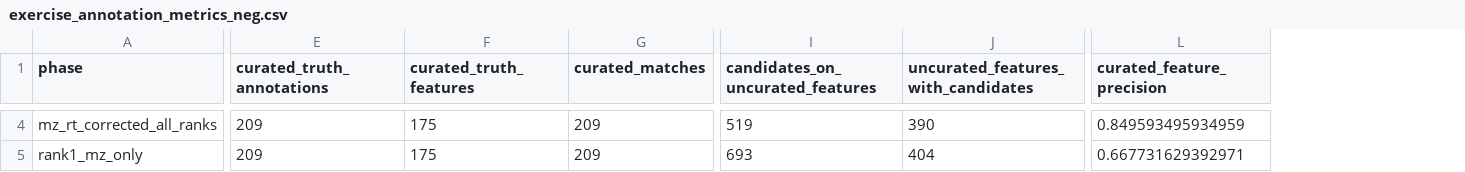
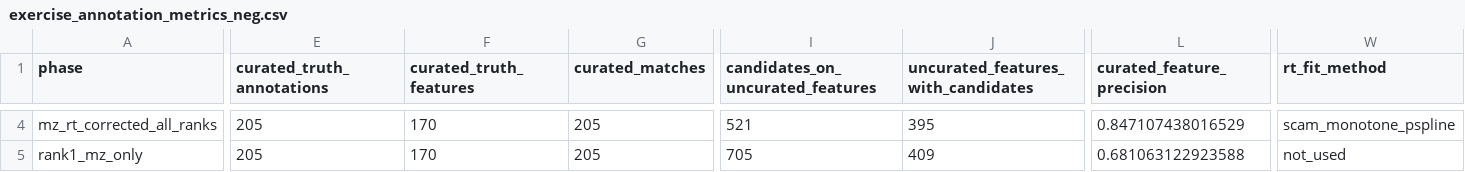
Before and after one commit to EuracBiomedicalResearch/Lipidomics-Processing-Workflow, a CSV file: applications/exercise_study/negative/objects/exercise_annotation_metrics_neg.csv, drawn as a sheet; only a part is shown, gaps mark what is left out; the diff covers the shown part only; the diff names each change by its address in the sheet, - before the commit and + after, or states it on an @@ line.

```diff
--- a/applications/exercise_study/negative/objects/exercise_annotation_metrics_neg.csv
+++ b/applications/exercise_study/negative/objects/exercise_annotation_metrics_neg.csv
+column W (rt_fit_method), rows 4-5: scam_monotone_pspline | not_used
-E4:E5 (curated_truth_annotations): 209
+E4:E5 (curated_truth_annotations): 205
-F4:F5 (curated_truth_features): 175
+F4:F5 (curated_truth_features): 170
-G4:G5 (curated_matches): 209
+G4:G5 (curated_matches): 205
-I4 (candidates_on_uncurated_features): 519
+I4 (candidates_on_uncurated_features): 521
-J4: 390
+J4: 395
-L4 (curated_feature_precision): 0.849593495934959
+L4 (curated_feature_precision): 0.847107438016529
-I5 (candidates_on_uncurated_features): 693
+I5 (candidates_on_uncurated_features): 705
-J5: 404
+J5: 409
-L5 (curated_feature_precision): 0.667731629392971
+L5 (curated_feature_precision): 0.681063122923588
```
Also changed, not shown: 132 edited cells elsewhere in this file, applications/exercise_study/negative/objects/exercise_truth_annotations_manual_neg.csv, applications/exercise_study/objects/exercise_annotation_metrics_pos_neg.csv, 6 other files.
